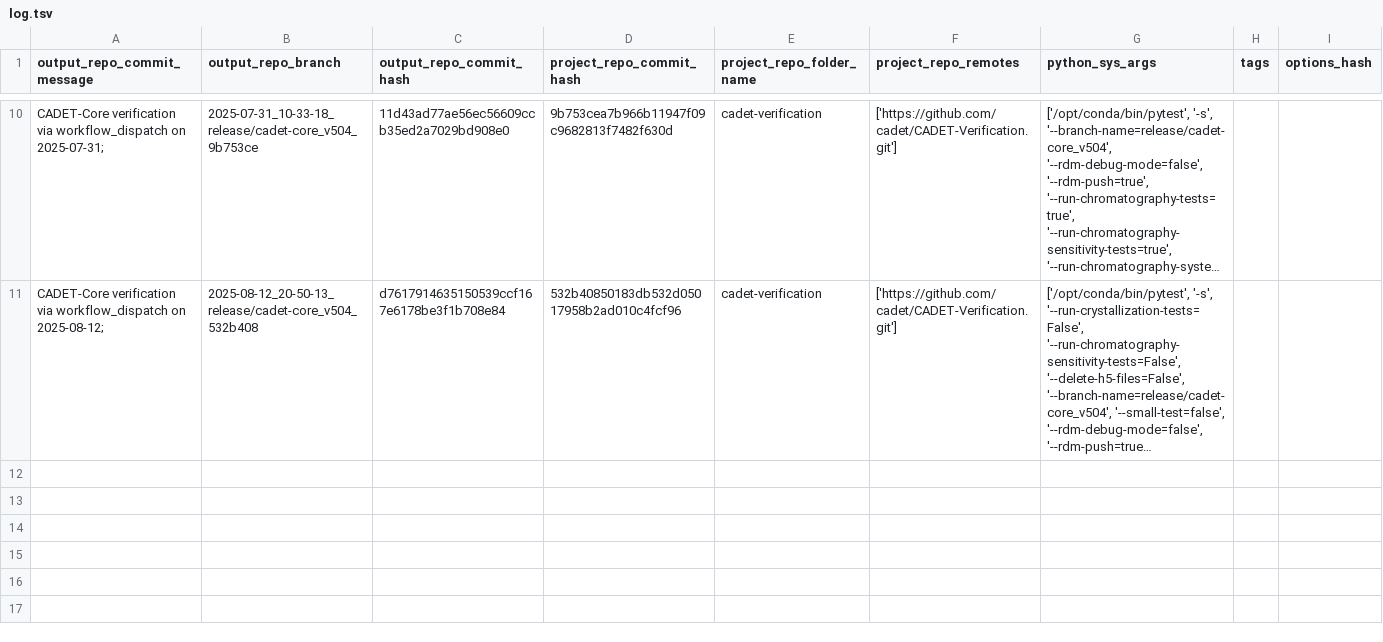
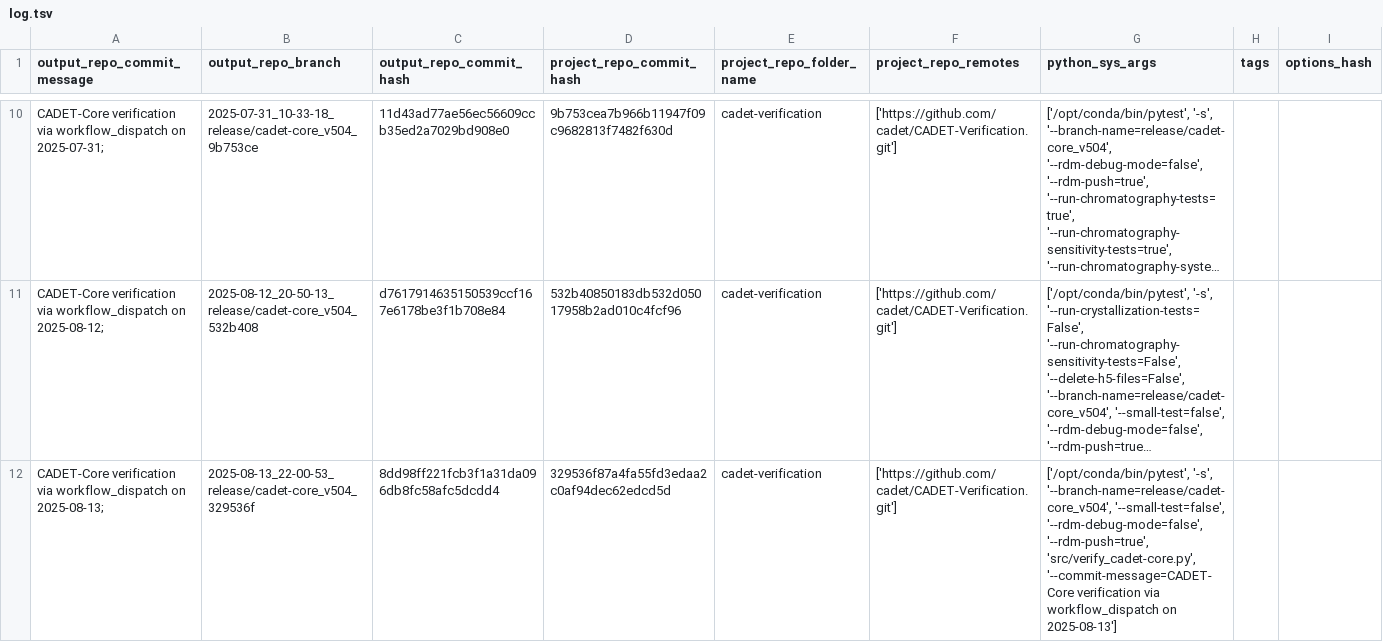
Before and after one commit to cadet/CADET-Verification-Output, a TSV file: log.tsv, drawn as a sheet; only a part is shown, gaps mark what is left out; long unchanged cells end in …; the diff names each change by its address in the sheet, - before the commit and + after, or states it on an @@ line.

Commit message:
log for 'CADET-Core verification via workflow_dispatch on 2025-08-13; ' of branch '2025-08-13_22-00-53_release/cadet-core_v504_329536f'

```diff
--- a/log.tsv
+++ b/log.tsv
+row 12: CADET-Core verification via workflow_dispatch on 2025-08-13; | 2025-08-13_22-00-53_release/cadet-core_v504_329536f | 8dd98ff221fcb3f1a31da096db8fc58afc5dcdd4 | 329536f87a4fa55fd3edaa2c0af94dec62edcd5d | cadet-verification | ['https://github.com/cadet/CADET-Verification.git'] | ['/opt/conda/bin/pytest', '-s', '--branch-name=release/cadet-core_v504', '--small-test=false', '--rdm-debug-mode=false', '--rdm-push=true', 'src/verify_cadet-core.py', '--commit-message=CADET-Core verification via workflow_dispatch on 2025-08-13']
```
Also changed, not shown: 6 other files.
